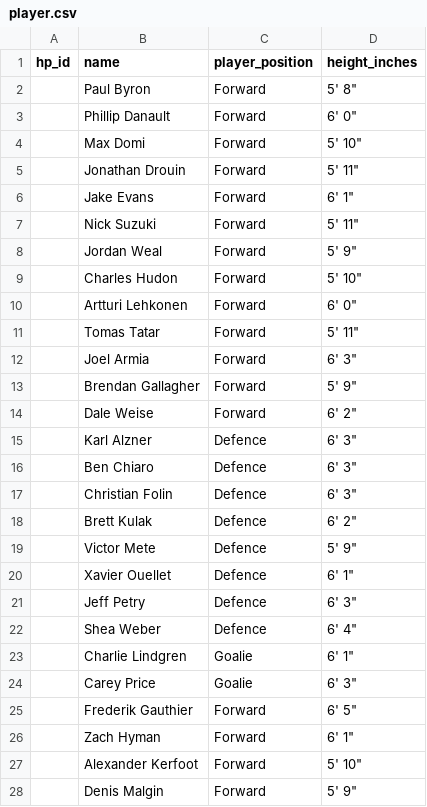
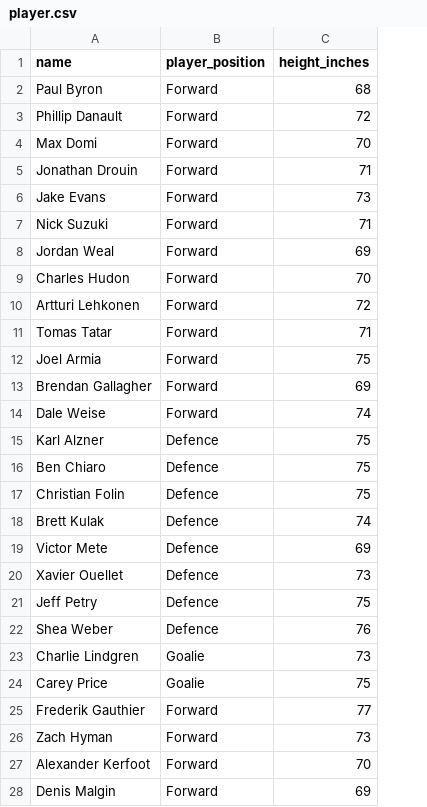
Before and after one commit to fariiaakh/INF1343, a CSV file: A1/player.csv, drawn as a sheet; only a part is shown; removed rows and columns are numbered as before the commit, all else as after; the diff covers the shown part only; the diff names each change by its address in the sheet, - before the commit and + after, or states it on an @@ line.

```diff
--- a/A1/player.csv
+++ b/A1/player.csv
-column A (hp_id), empty
-C2 (height_inches): 5' 8"
+C2 (height_inches): 68
-C3 (height_inches): 6' 0"
+C3 (height_inches): 72
-C4 (height_inches): 5' 10"
+C4 (height_inches): 70
-C5 (height_inches): 5' 11"
+C5 (height_inches): 71
-C6 (height_inches): 6' 1"
+C6 (height_inches): 73
-C7 (height_inches): 5' 11"
+C7 (height_inches): 71
-C8 (height_inches): 5' 9"
+C8 (height_inches): 69
-C9 (height_inches): 5' 10"
+C9 (height_inches): 70
-C10 (height_inches): 6' 0"
+C10 (height_inches): 72
-C11 (height_inches): 5' 11"
+C11 (height_inches): 71
-C12 (height_inches): 6' 3"
+C12 (height_inches): 75
-C13 (height_inches): 5' 9"
+C13 (height_inches): 69
-C14 (height_inches): 6' 2"
+C14 (height_inches): 74
-C15:C17 (height_inches): 6' 3"
+C15:C17 (height_inches): 75
-C18 (height_inches): 6' 2"
+C18 (height_inches): 74
-C19 (height_inches): 5' 9"
+C19 (height_inches): 69
-C20 (height_inches): 6' 1"
+C20 (height_inches): 73
-C21 (height_inches): 6' 3"
+C21 (height_inches): 75
-C22 (height_inches): 6' 4"
+C22 (height_inches): 76
-C23 (height_inches): 6' 1"
+C23 (height_inches): 73
-C24 (height_inches): 6' 3"
+C24 (height_inches): 75
-C25 (height_inches): 6' 5"
+C25 (height_inches): 77
-C26 (height_inches): 6' 1"
+C26 (height_inches): 73
-C27 (height_inches): 5' 10"
+C27 (height_inches): 70
-C28 (height_inches): 5' 9"
+C28 (height_inches): 69
```
Also changed, not shown: 120 edited cells elsewhere in this file, A1/hp.csv.
